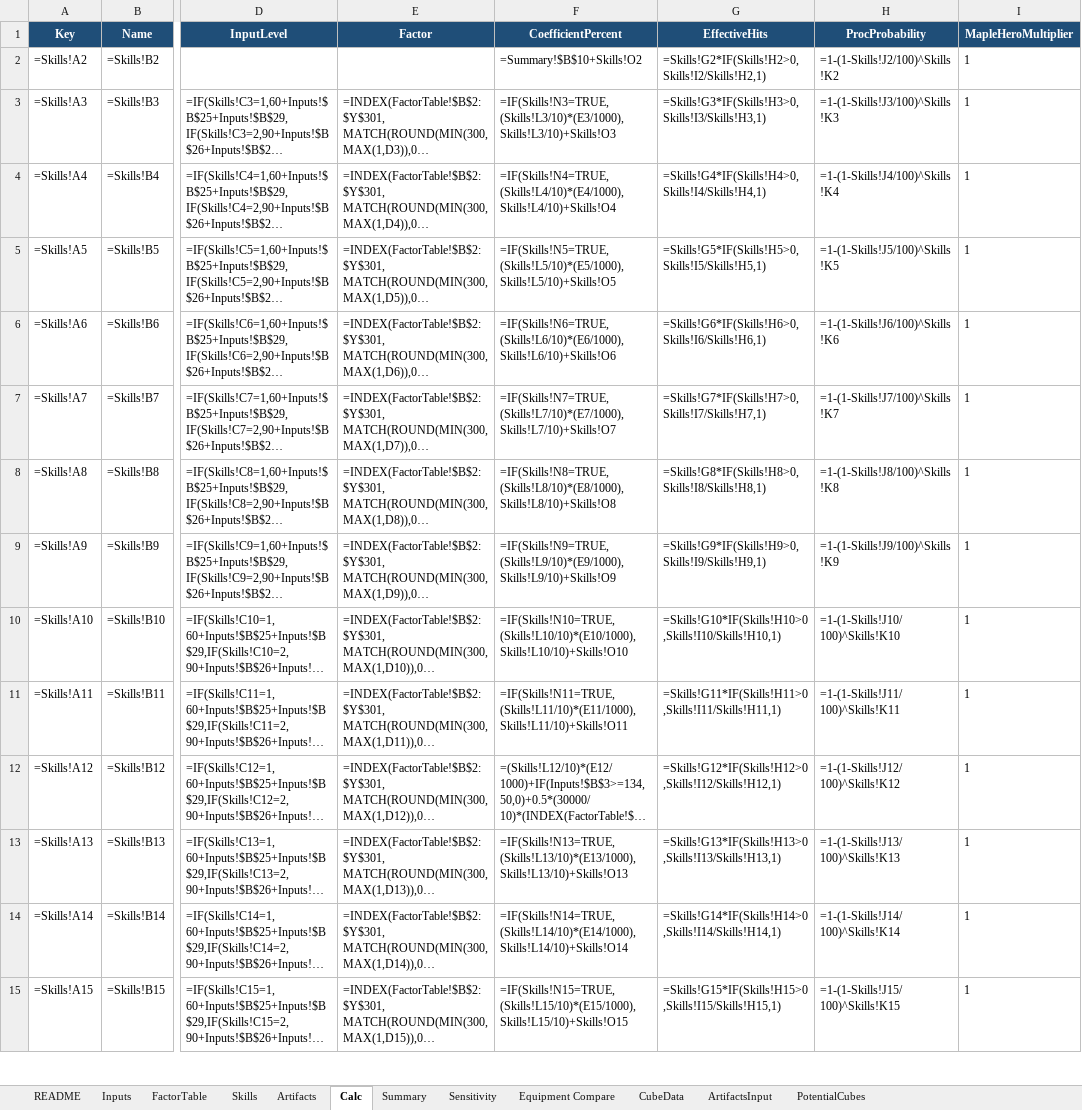
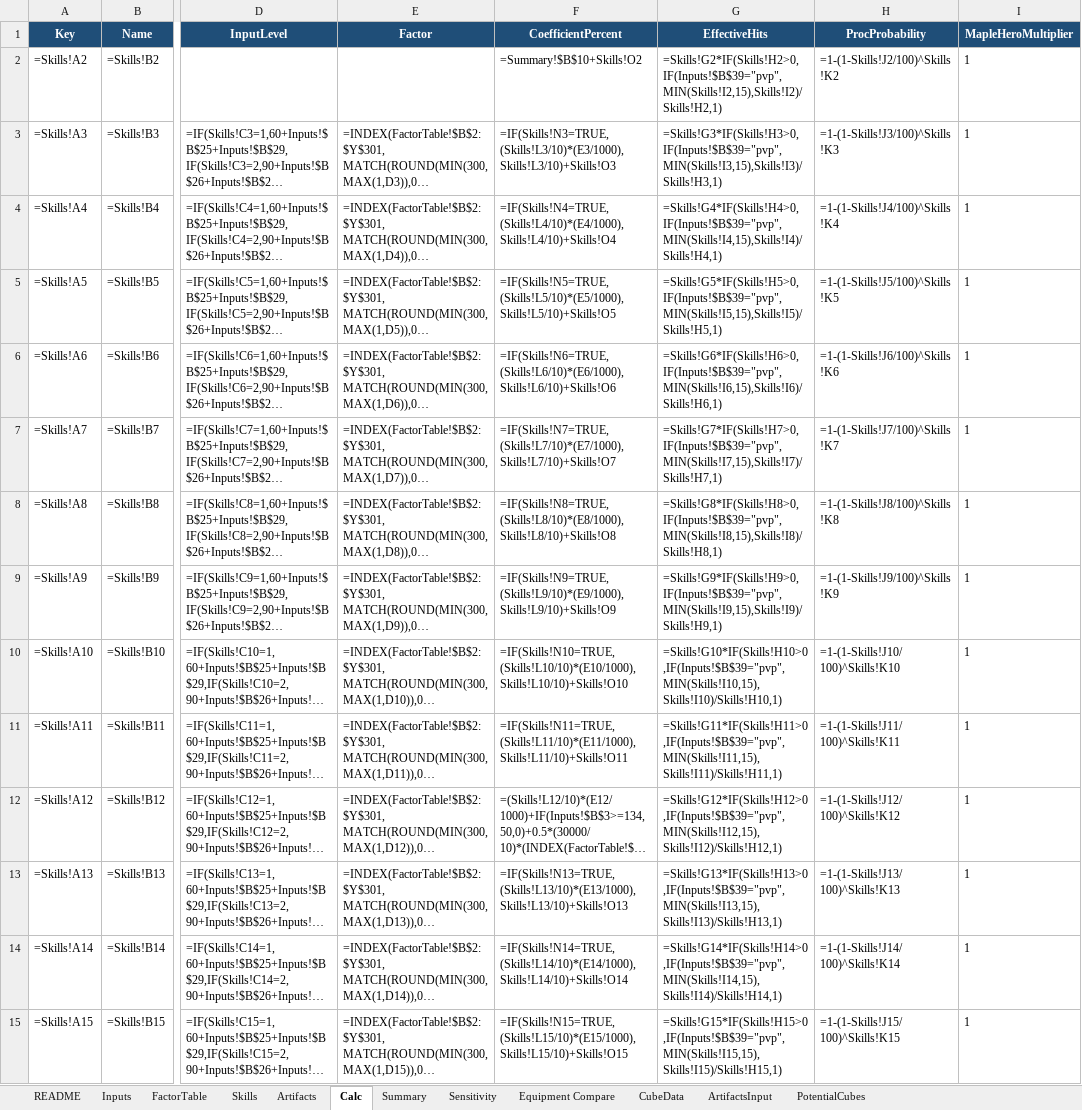
Before and after one commit to yanivgoft/MapleStoryIdleOptimizer, an Excel workbook: Shadower/Shadower-DPS-Calculator.xlsx, sheet Calc, drawn as a sheet; only a part is shown, gaps mark what is left out; long unchanged cells end in …; values as stored, in another font and other column widths than the file's, no borders; formulas without a stored value are shown as written; 1 other sheet too large or unreadable and not compared; the diff covers the shown part only; the diff names each change by its address in the sheet, - before the commit and + after, or states it on an @@ line.

Commit message:
Cap PvP summon/DoT windows at the 15s fight length (all 12 classes)
PvP credits one cast per 15s fight (cooldown = 15s) but ticked skills for their full ActiveWindow, so long
summons/DoTs got far too many hits (FP-Mage Ifrit 30-40s ~2x, Bowmaster Arrow Platter 60s ~4x). The EffectiveHits
column now uses MIN(window, 15) in PvP (pvp_capped_window_expr, main Calc and Sensitivity blocks); verify
scripts mirror it (capped_window).

PvP totals at the saved Inputs: Bowmaster -32%, Corsair -28%, Bishop -23%, Ice/Lightning -21%, FP-Mage -20%,
Marksman -17%, Night Lord -8%, Shadower -7%, Dark Knight -3%; Buccaneer/Hero/Paladin unchanged.
Documented in KNOWN_GAPS.md. Verified in PvP, World Boss, Breakthrough and Chapter Hunt for all 12 classes.

```diff
--- a/Shadower/Shadower-DPS-Calculator.xlsx (sheet Calc)
+++ b/Shadower/Shadower-DPS-Calculator.xlsx (sheet Calc)
-G2 (EffectiveHits): =Skills!G2*IF(Skills!H2>0,Skills!I2/Skills!H2,1)
+G2 (EffectiveHits): =Skills!G2*IF(Skills!H2>0,IF(Inputs!$B$39="pvp",MIN(Skills!I2,15),Skills!I2)/Skills!H2,1)
-G3 (EffectiveHits): =Skills!G3*IF(Skills!H3>0,Skills!I3/Skills!H3,1)
+G3 (EffectiveHits): =Skills!G3*IF(Skills!H3>0,IF(Inputs!$B$39="pvp",MIN(Skills!I3,15),Skills!I3)/Skills!H3,1)
-G4 (EffectiveHits): =Skills!G4*IF(Skills!H4>0,Skills!I4/Skills!H4,1)
+G4 (EffectiveHits): =Skills!G4*IF(Skills!H4>0,IF(Inputs!$B$39="pvp",MIN(Skills!I4,15),Skills!I4)/Skills!H4,1)
-G5 (EffectiveHits): =Skills!G5*IF(Skills!H5>0,Skills!I5/Skills!H5,1)
+G5 (EffectiveHits): =Skills!G5*IF(Skills!H5>0,IF(Inputs!$B$39="pvp",MIN(Skills!I5,15),Skills!I5)/Skills!H5,1)
-G6 (EffectiveHits): =Skills!G6*IF(Skills!H6>0,Skills!I6/Skills!H6,1)
+G6 (EffectiveHits): =Skills!G6*IF(Skills!H6>0,IF(Inputs!$B$39="pvp",MIN(Skills!I6,15),Skills!I6)/Skills!H6,1)
-G7 (EffectiveHits): =Skills!G7*IF(Skills!H7>0,Skills!I7/Skills!H7,1)
+G7 (EffectiveHits): =Skills!G7*IF(Skills!H7>0,IF(Inputs!$B$39="pvp",MIN(Skills!I7,15),Skills!I7)/Skills!H7,1)
-G8 (EffectiveHits): =Skills!G8*IF(Skills!H8>0,Skills!I8/Skills!H8,1)
+G8 (EffectiveHits): =Skills!G8*IF(Skills!H8>0,IF(Inputs!$B$39="pvp",MIN(Skills!I8,15),Skills!I8)/Skills!H8,1)
-G9 (EffectiveHits): =Skills!G9*IF(Skills!H9>0,Skills!I9/Skills!H9,1)
+G9 (EffectiveHits): =Skills!G9*IF(Skills!H9>0,IF(Inputs!$B$39="pvp",MIN(Skills!I9,15),Skills!I9)/Skills!H9,1)
-G10 (EffectiveHits): =Skills!G10*IF(Skills!H10>0,Skills!I10/Skills!H10,1)
+G10 (EffectiveHits): =Skills!G10*IF(Skills!H10>0,IF(Inputs!$B$39="pvp",MIN(Skills!I10,15),Skills!I10)/Skills!H10,1)
-G11 (EffectiveHits): =Skills!G11*IF(Skills!H11>0,Skills!I11/Skills!H11,1)
+G11 (EffectiveHits): =Skills!G11*IF(Skills!H11>0,IF(Inputs!$B$39="pvp",MIN(Skills!I11,15),Skills!I11)/Skills!H11,1)
-G12 (EffectiveHits): =Skills!G12*IF(Skills!H12>0,Skills!I12/Skills!H12,1)
+G12 (EffectiveHits): =Skills!G12*IF(Skills!H12>0,IF(Inputs!$B$39="pvp",MIN(Skills!I12,15),Skills!I12)/Skills!H12,1)
-G13 (EffectiveHits): =Skills!G13*IF(Skills!H13>0,Skills!I13/Skills!H13,1)
+G13 (EffectiveHits): =Skills!G13*IF(Skills!H13>0,IF(Inputs!$B$39="pvp",MIN(Skills!I13,15),Skills!I13)/Skills!H13,1)
-G14 (EffectiveHits): =Skills!G14*IF(Skills!H14>0,Skills!I14/Skills!H14,1)
+G14 (EffectiveHits): =Skills!G14*IF(Skills!H14>0,IF(Inputs!$B$39="pvp",MIN(Skills!I14,15),Skills!I14)/Skills!H14,1)
-G15 (EffectiveHits): =Skills!G15*IF(Skills!H15>0,Skills!I15/Skills!H15,1)
+G15 (EffectiveHits): =Skills!G15*IF(Skills!H15>0,IF(Inputs!$B$39="pvp",MIN(Skills!I15,15),Skills!I15)/Skills!H15,1)
```
Also changed, not shown: 16 edited cells elsewhere in this sheet, Bowmaster/Bowmaster-DPS-Calculator.xlsx, Corsair/Corsair-DPS-Calculator.xlsx, 34 other files.
